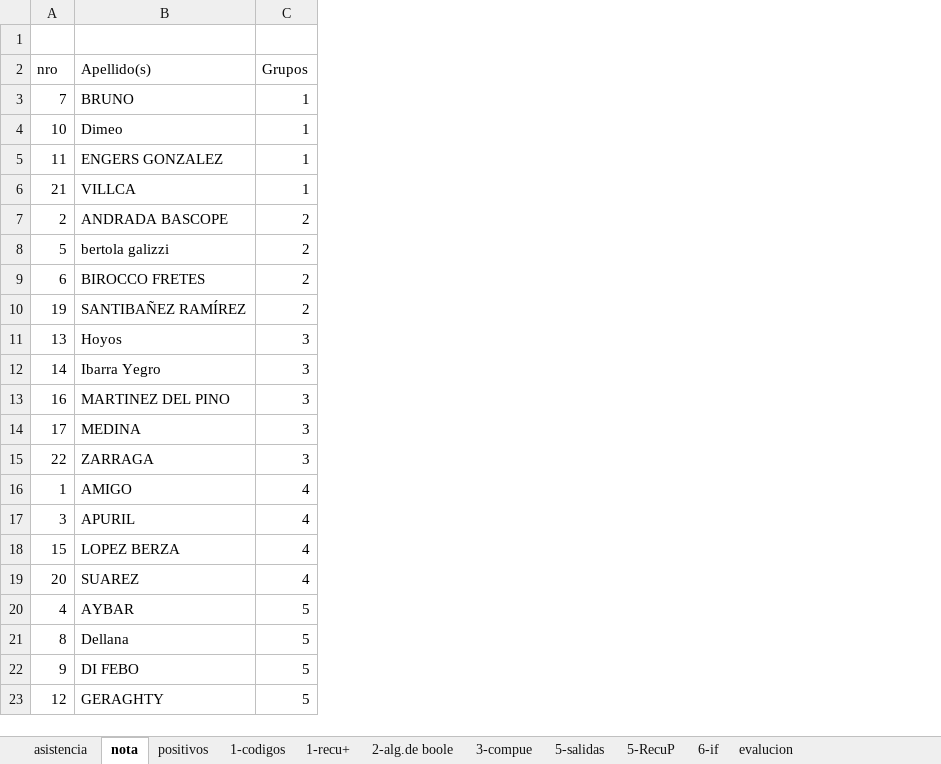
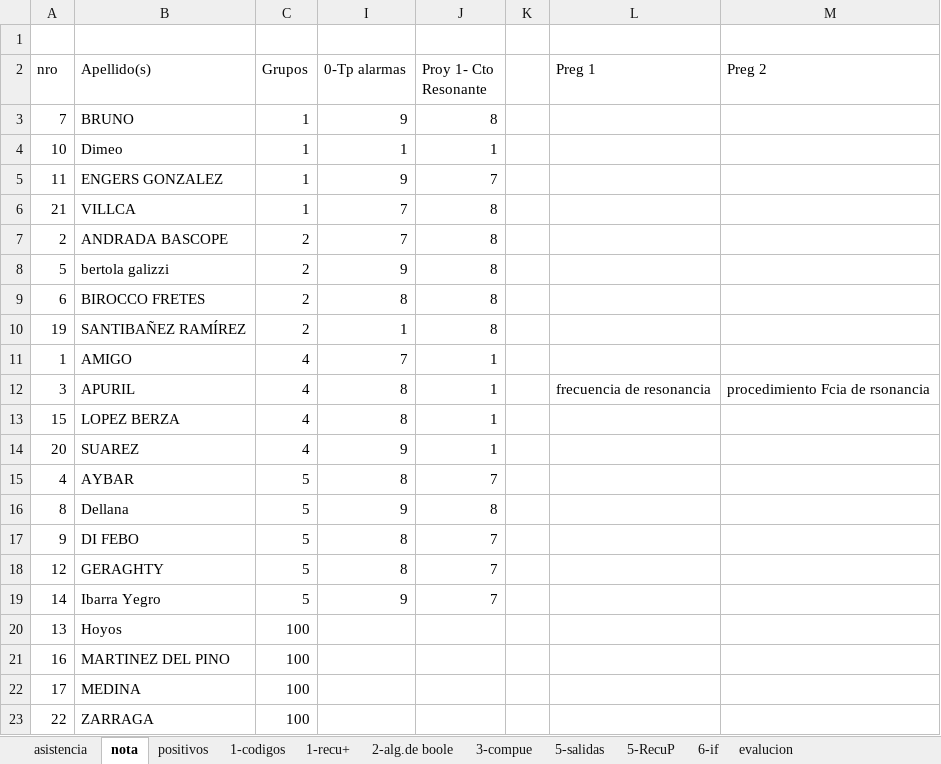
Before and after one commit to gcasas1972/inasistencias_2026, an Excel workbook: inasistencias-6A-electronicaYsistDeComTP/Alumnos-6A-EletronicaYsistDeComTP.xlsx, sheet nota, drawn as a sheet; values as stored, in another font and other column widths than the file's, no borders; removed rows and columns are numbered as before the commit, all else as after; the diff names each change by its address in the sheet, - before the commit and + after, or states it on an @@ line.

```diff
--- a/inasistencias-6A-electronicaYsistDeComTP/Alumnos-6A-EletronicaYsistDeComTP.xlsx (sheet nota)
+++ b/inasistencias-6A-electronicaYsistDeComTP/Alumnos-6A-EletronicaYsistDeComTP.xlsx (sheet nota)
+column I (0-Tp alarmas), rows 3-18: 9 | 1 | 9 | 7 | 7 | 9 | 8 | 1 | 7 | 8 | 8 | 9 | 8 | 9 | 8 | 8
+column J (Proy 1- Cto Resonante), rows 3-18: 8 | 1 | 7 | 8 | 8 | 8 | 8 | 8 | 1 | 1 | 1 | 1 | 7 | 8 | 7 | 7
+column K, empty
+column L (Preg 1), row 12: frecuencia de resonancia
+column M (Preg 2), row 12: procedimiento Fcia de rsonancia
-row 11: 13 | Hoyos | 3
-row 12: 14 | Ibarra Yegro | 3
-row 13: 16 | MARTINEZ DEL PINO | 3
-row 14: 17 | MEDINA | 3
-row 15: 22 | ZARRAGA | 3
+row 19: 14 | Ibarra Yegro | 5 | 9 | 7
+row 20: 13 | Hoyos | 100
+row 21: 16 | MARTINEZ DEL PINO | 100
+row 22: 17 | MEDINA | 100
+row 23: 22 | ZARRAGA | 100
```
Also changed, not shown: sheet asistencia, hidden cells, inasistencias-6A-sistDeCtrolVirtual/Alumnos-6A-SistDeCtrolVirtual.xlsx, 20 other files.
